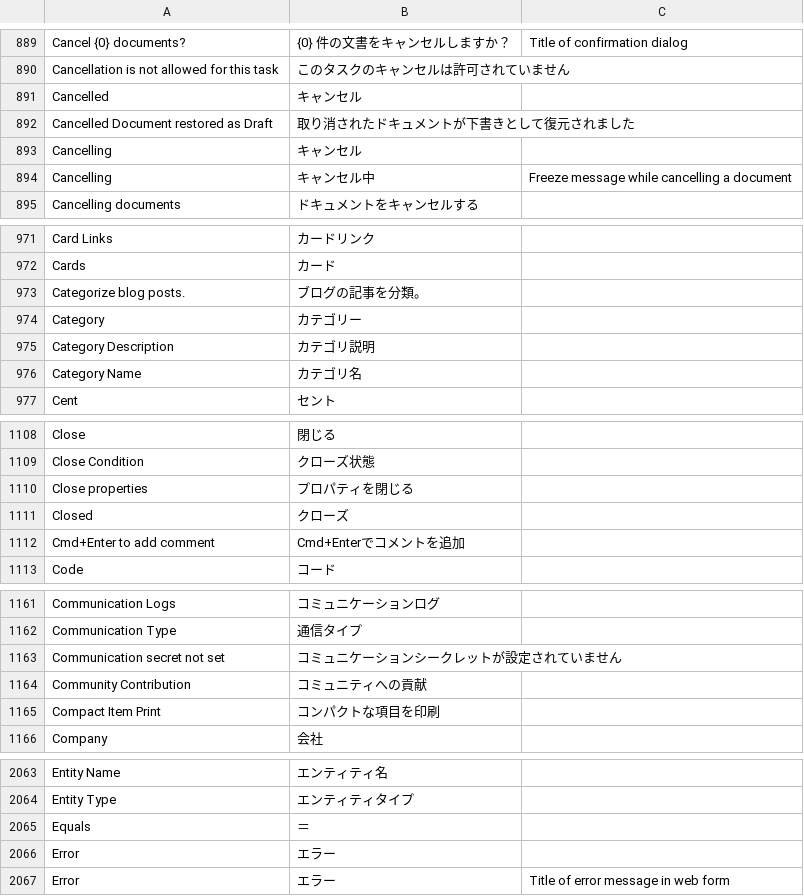
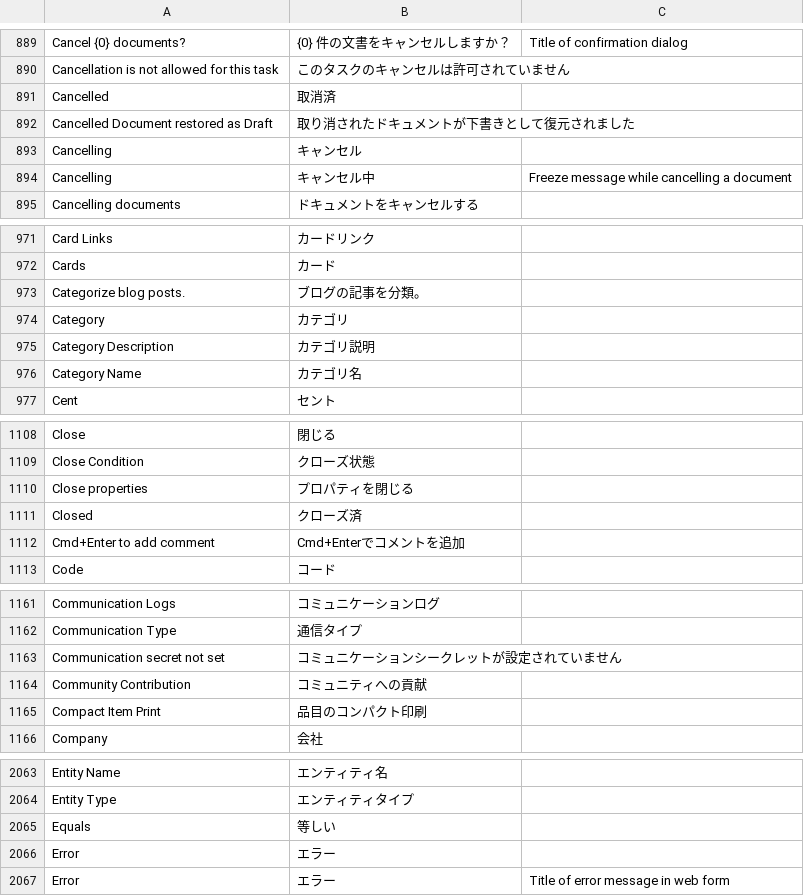
Before and after one commit to lifegence/frappe-japanese-translations, a CSV file: translations/frappe/version-15/ja.csv, drawn as a sheet; only a part is shown, gaps mark what is left out; the diff covers the shown part only.

```diff
--- a/translations/frappe/version-15/ja.csv
+++ b/translations/frappe/version-15/ja.csv
@@ -1350,3 +1350,3 @@ Cancel {0} documents?,{0} 件の文書をキャンセルしますか？,Title of
 Cancellation is not allowed for this task,このタスクのキャンセルは許可されていません,
-Cancelled,キャンセル,
+Cancelled,取消済,
 Cancelled Document restored as Draft,取り消されたドキュメントが下書きとして復元されました,
@@ -1433,3 +1433,3 @@ Cards,カード,
 Categorize blog posts.,ブログの記事を分類。,
-Category,カテゴリー,
+Category,カテゴリ,
 Category Description,カテゴリ説明,
@@ -1574,3 +1574,3 @@ Close Condition,クローズ状態,
 Close properties,プロパティを閉じる,
-Closed,クローズ,
+Closed,クローズ済,
 Cmd+Enter to add comment,Cmd+Enterでコメントを追加,
@@ -1628,3 +1628,3 @@ Communication secret not set,コミュニケーションシークレットが設
 Community Contribution,コミュニティへの貢献,
-Compact Item Print,コンパクトな項目を印刷,
+Compact Item Print,品目のコンパクト印刷,
 Company,会社,
@@ -2544,3 +2544,3 @@ Entity Name,エンティティ名,
 Entity Type,エンティティタイプ,
-Equals,＝,
+Equals,等しい,
 Error,エラー,
```
Also changed, not shown: 38 edited cells elsewhere in this file, 3 other files.
